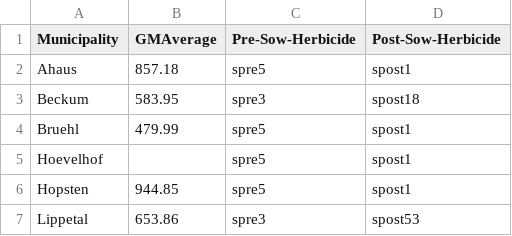
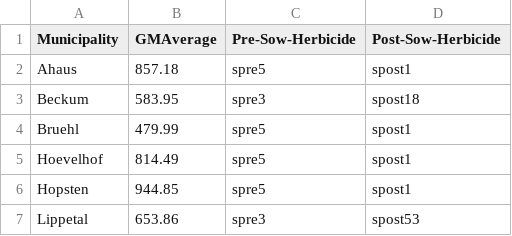
Before and after one commit to AECP-ETHZ/FARMIND, a CSV file: data/Grossmargin_P4,00.csv, drawn as a sheet; only a part is shown.

```diff
--- a/data/Grossmargin_P4,00.csv
+++ b/data/Grossmargin_P4,00.csv
@@ -4,3 +4,3 @@ Beckum      ,      583.95,spre3       ,spost18
 Bruehl      ,      479.99,spre5       ,spost1
-Hoevelhof   ,       ,spre5       ,spost1
+Hoevelhof   ,      814.49,spre5       ,spost1
 Hopsten     ,      944.85,spre5       ,spost1
```
Also changed, not shown: projdir/Grossmargin_P4,00.csv, test_data/farm_parameters.csv, 8 other files.
